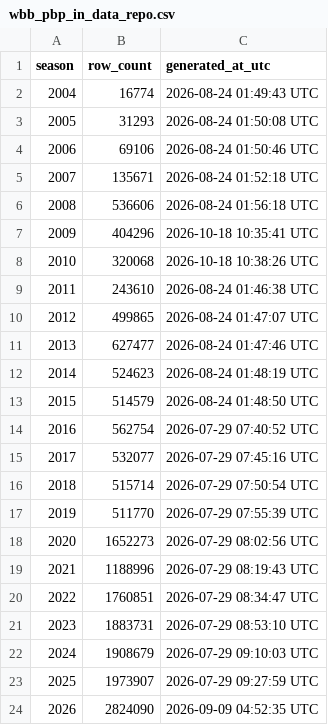
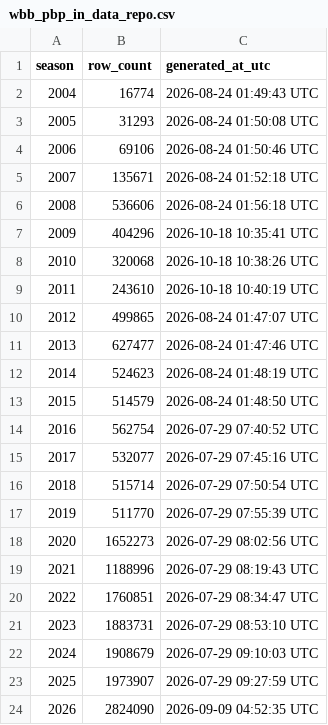
Before and after one commit to sportsdataverse/wehoop-wbb-data, a CSV file: wbb/pbp/wbb_pbp_in_data_repo.csv, drawn as a sheet.

Commit message:
WBB Data update (Start: 2011 End: 2011)

```diff
--- a/wbb/pbp/wbb_pbp_in_data_repo.csv
+++ b/wbb/pbp/wbb_pbp_in_data_repo.csv
@@ -8,3 +8,3 @@ season,row_count,generated_at_utc
 2010,320068,2026-10-18 10:38:26 UTC
-2011,243610,2026-08-24 01:46:38 UTC
+2011,243610,2026-10-18 10:40:19 UTC
 2012,499865,2026-08-24 01:47:07 UTC
```
Also changed, not shown: 1 other file.
